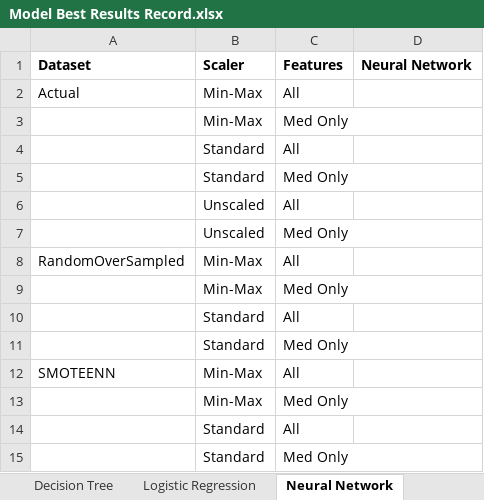
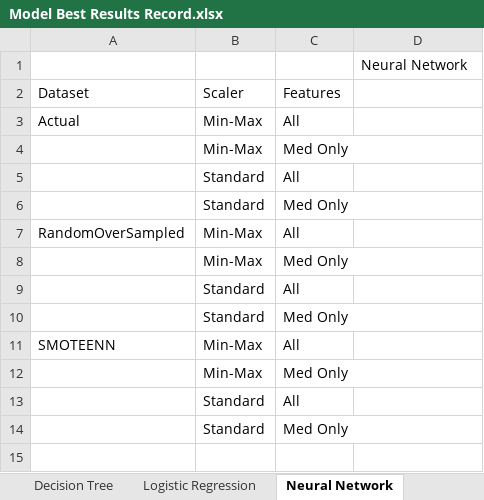
Before and after one commit to MelissaLesiewicz/GroupProject, an Excel workbook: Model Best Results Record.xlsx, sheet Neural Network, drawn as a sheet; values as stored, in another font and other column widths than the file's, no borders; removed rows and columns are numbered as before the commit, all else as after; the diff names each change by its address in the sheet, - before the commit and + after, or states it on an @@ line.

```diff
--- a/Model Best Results Record.xlsx (sheet Neural Network)
+++ b/Model Best Results Record.xlsx (sheet Neural Network)
+row 1:  |  |  | Neural Network
-A2:C2 bold: on
+A2:C2 bold: off
-D2: Neural Network
+D2: (empty)
-row 6:  | Unscaled | All
-row 7:  | Unscaled | Med Only
```
Also changed, not shown: sheet Combined Results, 17 other files.
